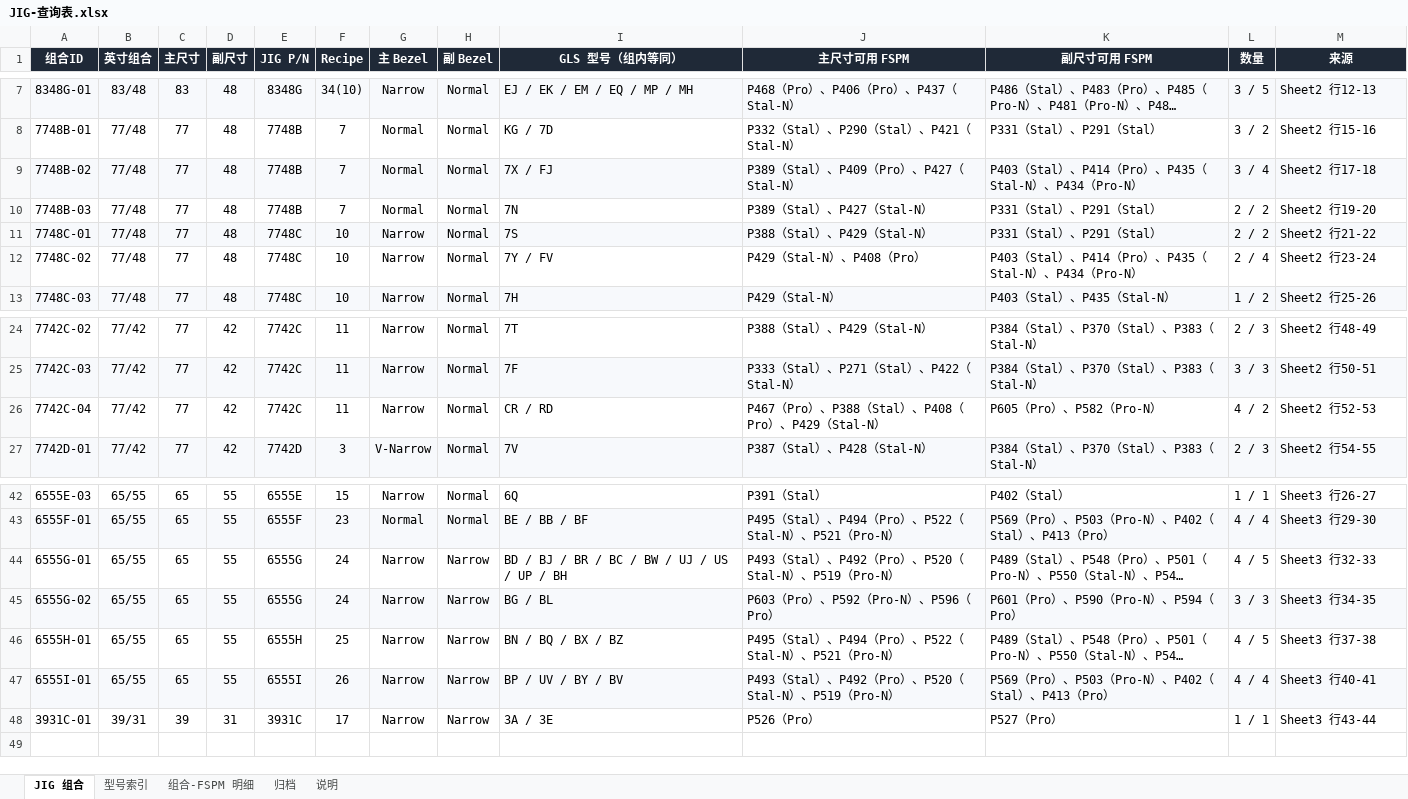
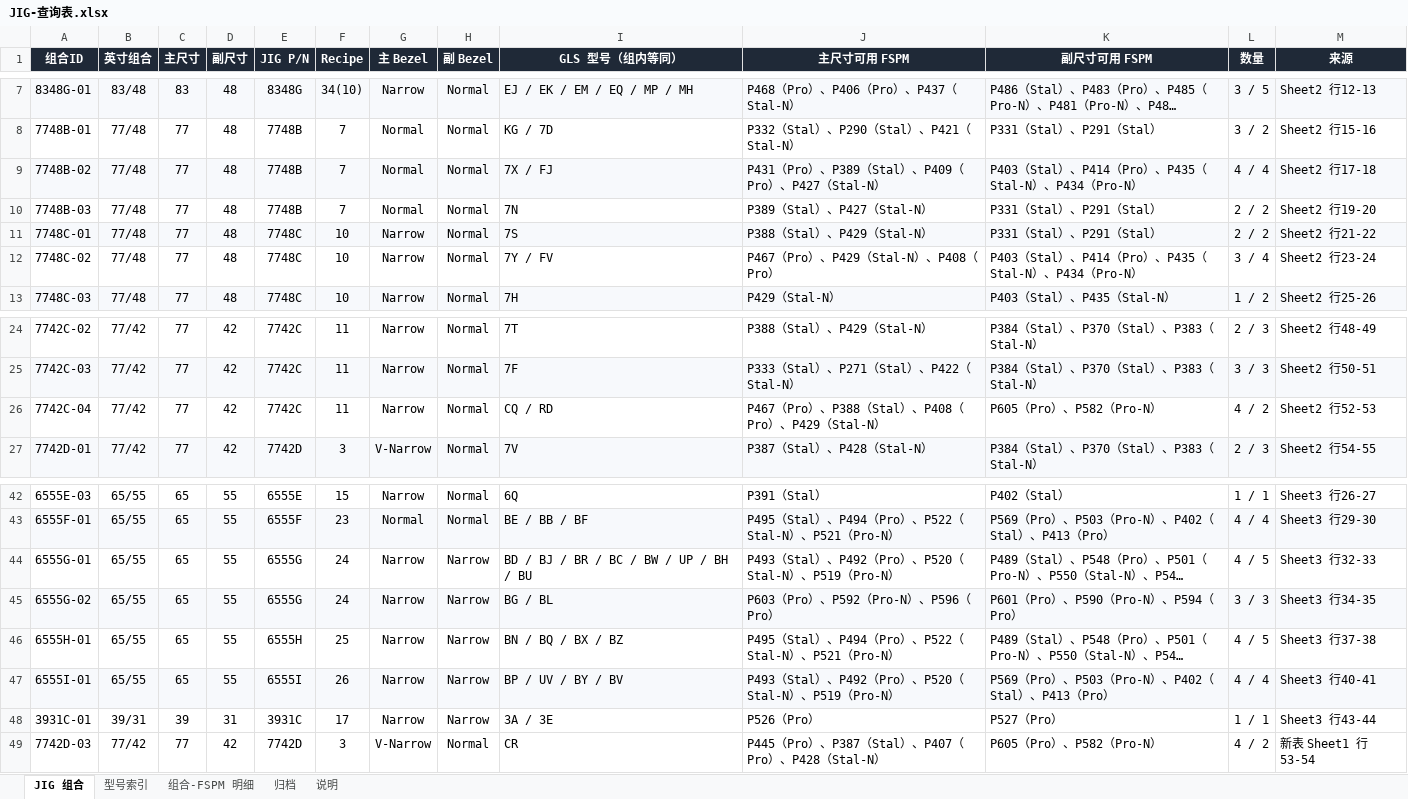
Before and after one commit to huawenda/shift-schedule, an Excel workbook: docs/JIG-查询表.xlsx, sheet JIG 组合, drawn as a sheet; only a part is shown, gaps mark what is left out; long unchanged cells end in …; values as stored, in another font and other column widths than the file's, no borders; the diff names each change by its address in the sheet, - before the commit and + after, or states it on an @@ line.

```diff
--- a/docs/JIG-查询表.xlsx (sheet JIG 组合)
+++ b/docs/JIG-查询表.xlsx (sheet JIG 组合)
-J9 (主尺寸可用 FSPM): P389（Stal）、P409（Pro）、P427（Stal-N）
+J9 (主尺寸可用 FSPM): P431（Pro）、P389（Stal）、P409（Pro）、P427（Stal-N）
-L9 (数量): 3 / 4
+L9 (数量): 4 / 4
-J12 (主尺寸可用 FSPM): P429（Stal-N）、P408（Pro）
+J12 (主尺寸可用 FSPM): P467（Pro）、P429（Stal-N）、P408（Pro）
-L12 (数量): 2 / 4
+L12 (数量): 3 / 4
-I26 (GLS 型号（组内等同）): CR / RD
+I26 (GLS 型号（组内等同）): CQ / RD
-I44 (GLS 型号（组内等同）): BD / BJ / BR / BC / BW / UJ / US / UP / BH
+I44 (GLS 型号（组内等同）): BD / BJ / BR / BC / BW / UP / BH / BU
+row 49: 7742D-03 | 77/42 | 77 | 42 | 7742D | 3 | V-Narrow | Normal | CR | P445（Pro）、P387（Stal）、P407（Pro）、P428（Stal-N） | P605（Pro）、P582（Pro-N） | 4 / 2 | 新表 Sheet1 行53-54
```
Also changed, not shown: sheet 组合-FSPM 明细, sheet 型号索引, sheet 归档, docs/JIG-FSPM-属性表.xlsx, 6 other files.
